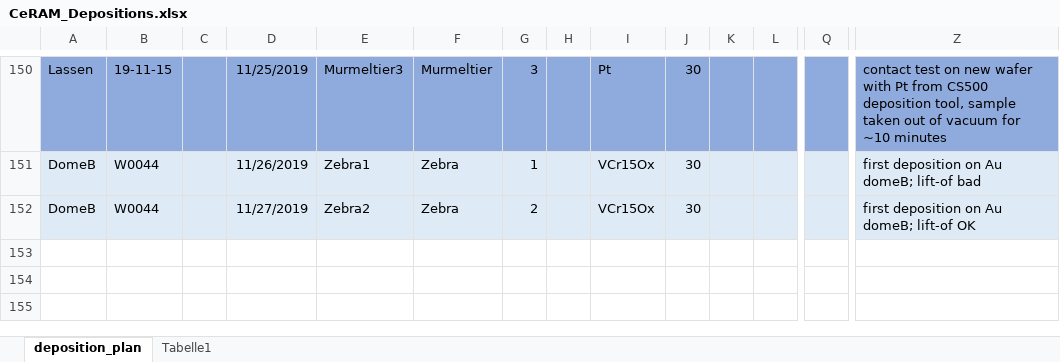
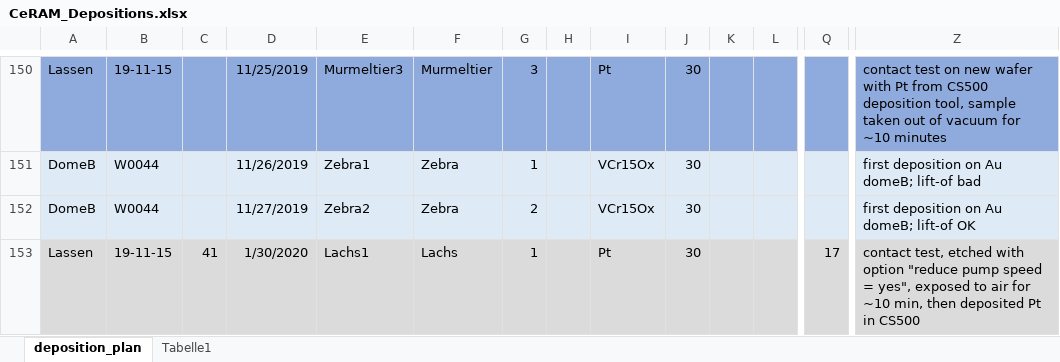
Before and after one commit to thennen/py-ivtools, an Excel workbook: ivtools/sampledata/CeRAM_Depositions.xlsx, sheet deposition_plan, drawn as a sheet; only a part is shown, gaps mark what is left out; values as stored, in another font and other column widths than the file's, no borders; rows hold the shown columns only; the diff names each change by its address in the sheet, - before the commit and + after, or states it on an @@ line.

Commit message:
AUTOCOMMIT

```diff
--- a/ivtools/sampledata/CeRAM_Depositions.xlsx (sheet deposition_plan)
+++ b/ivtools/sampledata/CeRAM_Depositions.xlsx (sheet deposition_plan)
+row 153: Lassen | 19-11-15 | 41 | 1/30/2020 | Lachs1 | Lachs | 1 |  | Pt | 30 |  |  | 17 | contact test, etched with option "reduce pump speed = yes", exposed to air for ~10 min, then deposited Pt in CS500
```
